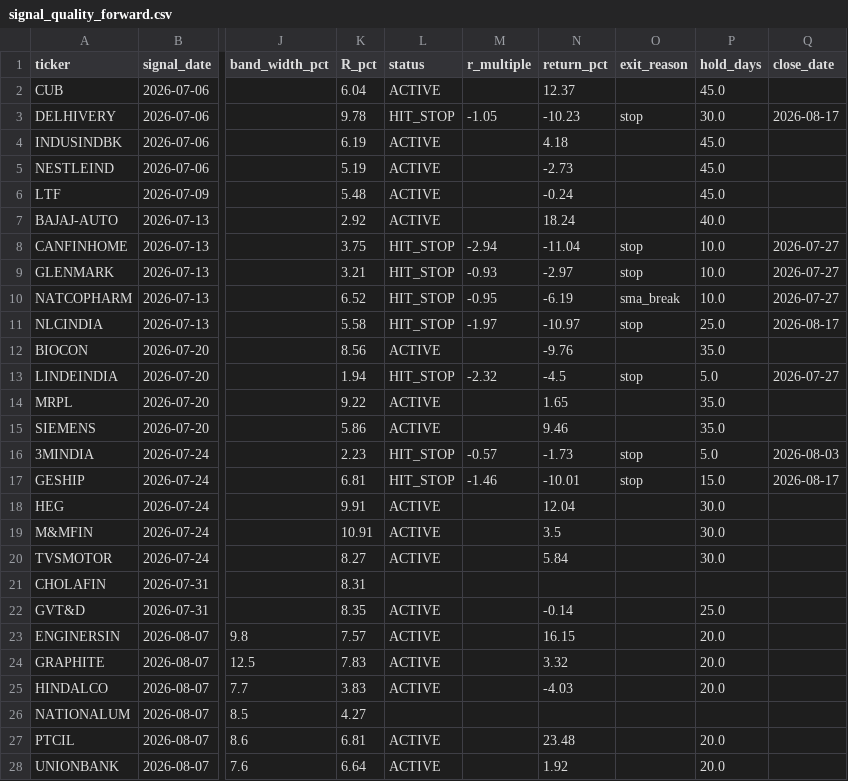
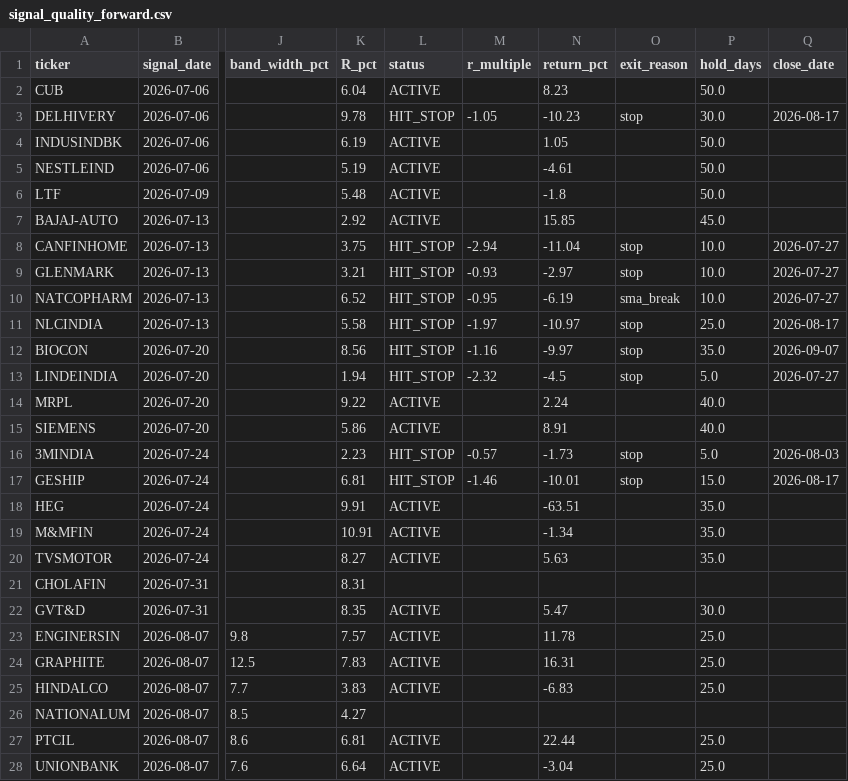
Before and after one commit to kreeshpatel/nifty-satvik, a CSV file: results/signal_quality_forward.csv, drawn as a sheet; only a part is shown, gaps mark what is left out; the diff covers the shown part only; the diff names each change by its address in the sheet, - before the commit and + after, or states it on an @@ line.

```diff
--- a/results/signal_quality_forward.csv
+++ b/results/signal_quality_forward.csv
-N2 (return_pct): 12.37
+N2 (return_pct): 8.23
-P2 (hold_days): 45.0
+P2 (hold_days): 50.0
-N4 (return_pct): 4.18
+N4 (return_pct): 1.05
-P4:P6 (hold_days): 45.0
+P4:P6 (hold_days): 50.0
-N5 (return_pct): -2.73
+N5 (return_pct): -4.61
-N6 (return_pct): -0.24
+N6 (return_pct): -1.8
-N7 (return_pct): 18.24
+N7 (return_pct): 15.85
-P7 (hold_days): 40.0
+P7 (hold_days): 45.0
-L12 (status): ACTIVE
+L12 (status): HIT_STOP
-M12 (r_multiple): (empty)
+M12 (r_multiple): -1.16
-N12 (return_pct): -9.76
+N12 (return_pct): -9.97
-O12 (exit_reason): (empty)
+O12 (exit_reason): stop
-Q12 (close_date): (empty)
+Q12 (close_date): 2026-09-07
-N14 (return_pct): 1.65
+N14 (return_pct): 2.24
-P14:P15 (hold_days): 35.0
+P14:P15 (hold_days): 40.0
-N15 (return_pct): 9.46
+N15 (return_pct): 8.91
-N18 (return_pct): 12.04
+N18 (return_pct): -63.51
-P18:P20 (hold_days): 30.0
+P18:P20 (hold_days): 35.0
-N19 (return_pct): 3.5
+N19 (return_pct): -1.34
-N20 (return_pct): 5.84
+N20 (return_pct): 5.63
-N22 (return_pct): -0.14
+N22 (return_pct): 5.47
-P22 (hold_days): 25.0
+P22 (hold_days): 30.0
-N23 (return_pct): 16.15
+N23 (return_pct): 11.78
-P23:P25 (hold_days): 20.0
+P23:P25 (hold_days): 25.0
-N24 (return_pct): 3.32
+N24 (return_pct): 16.31
-N25 (return_pct): -4.03
+N25 (return_pct): -6.83
-N27 (return_pct): 23.48
+N27 (return_pct): 22.44
-P27:P28 (hold_days): 20.0
+P27:P28 (hold_days): 25.0
-N28 (return_pct): 1.92
+N28 (return_pct): -3.04
```
Also changed, not shown: 4 added rows and 24 edited cells elsewhere in this file, results/weekly_sma_panel.csv, 16 other files.
